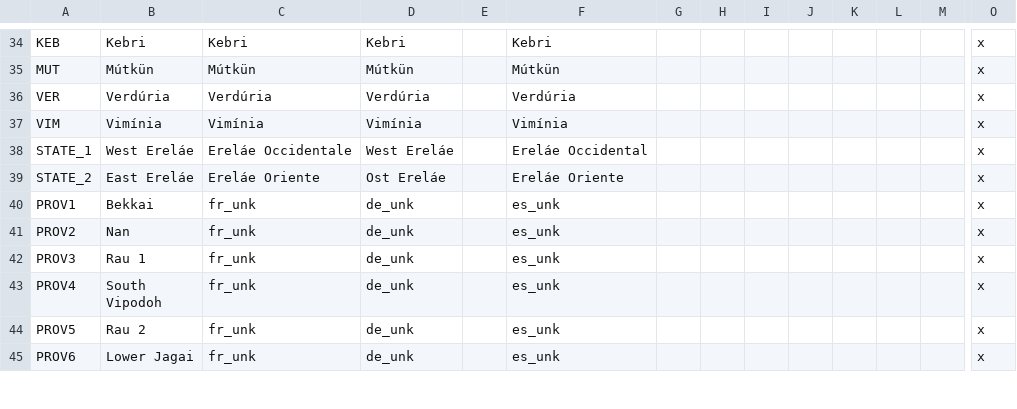
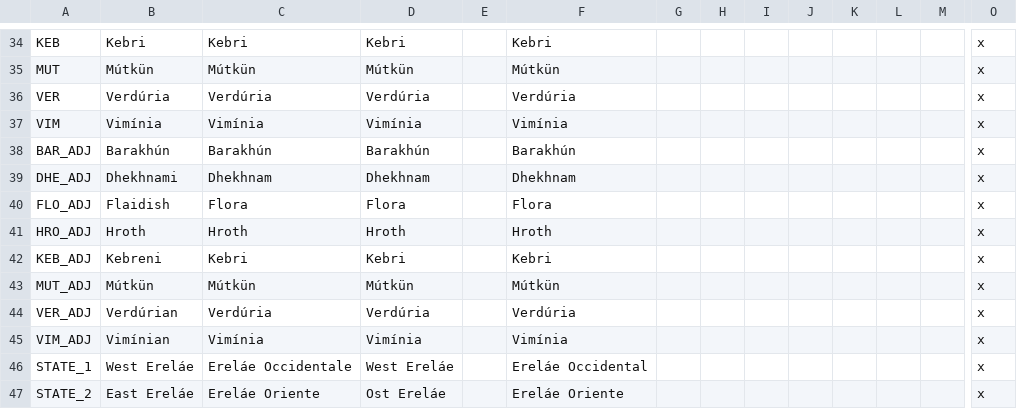
Before and after one commit to Mocha2007/mocha_verduria, a CSV file: localisation/verduria.csv, drawn as a sheet; only a part is shown, gaps mark what is left out; the shorter side is filled out with more unchanged rows; rows hold the shown columns only; the diff names each change by its address in the sheet, - before the commit and + after, or states it on an @@ line.

```diff
--- a/localisation/verduria.csv
+++ b/localisation/verduria.csv
+row 38: BAR_ADJ | Barakhún | Barakhún | Barakhún |  | Barakhún |  |  |  |  |  |  |  | x
+row 39: DHE_ADJ | Dhekhnami | Dhekhnam | Dhekhnam |  | Dhekhnam |  |  |  |  |  |  |  | x
+row 40: FLO_ADJ | Flaidish | Flora | Flora |  | Flora |  |  |  |  |  |  |  | x
+row 41: HRO_ADJ | Hroth | Hroth | Hroth |  | Hroth |  |  |  |  |  |  |  | x
+row 42: KEB_ADJ | Kebreni | Kebri | Kebri |  | Kebri |  |  |  |  |  |  |  | x
+row 43: MUT_ADJ | Mútkün | Mútkün | Mútkün |  | Mútkün |  |  |  |  |  |  |  | x
+row 44: VER_ADJ | Verdúrian | Verdúria | Verdúria |  | Verdúria |  |  |  |  |  |  |  | x
+row 45: VIM_ADJ | Vimínian | Vimínia | Vimínia |  | Vimínia |  |  |  |  |  |  |  | x
```
Also changed, not shown: 8 other files.
